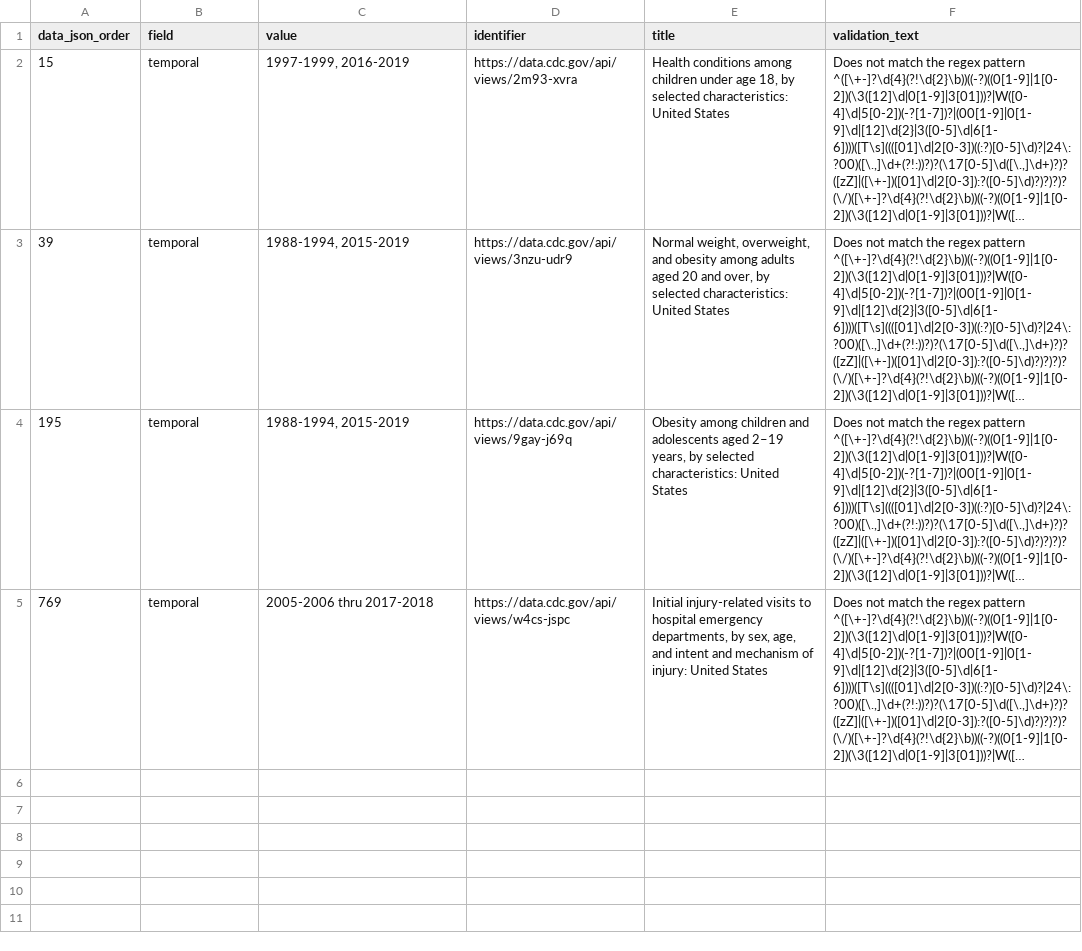
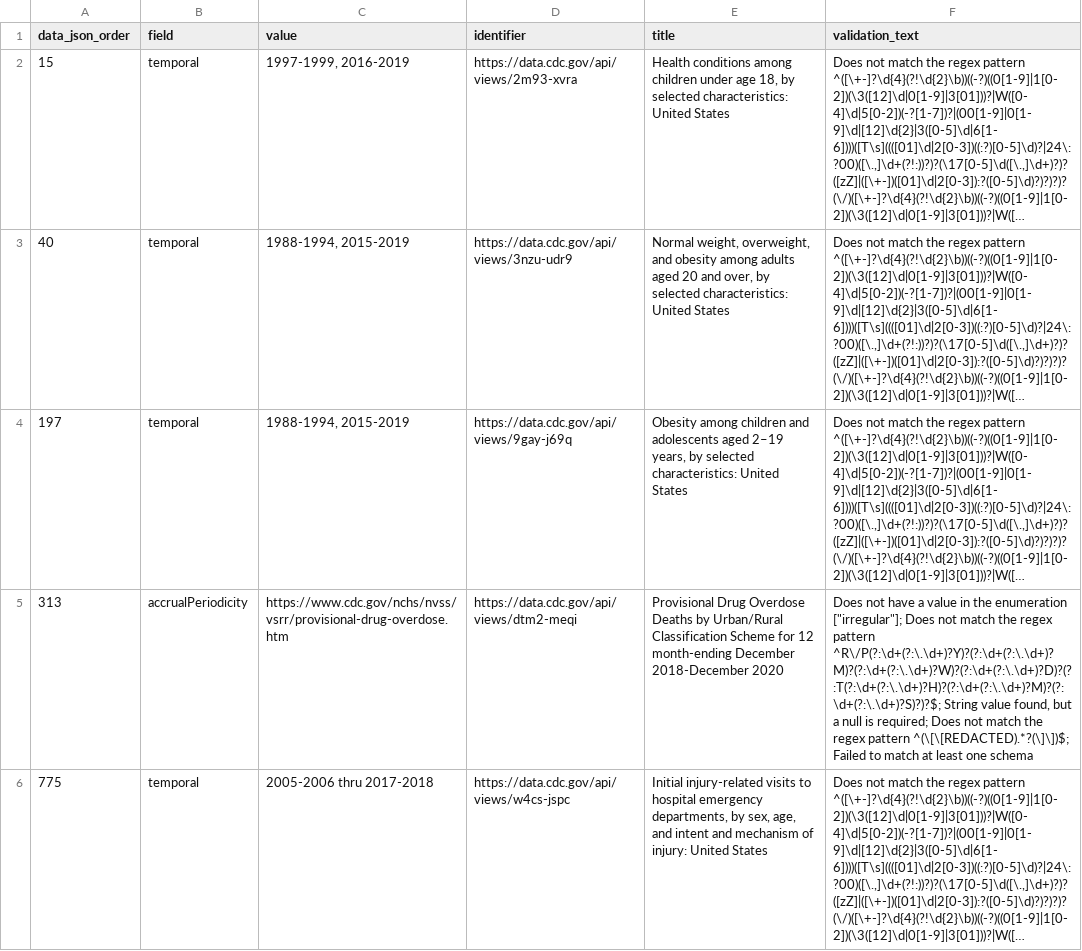
Before and after one commit to thoppe/NCHS-public-metadata-validator, a CSV file: NCHS_validiation_errors.csv, drawn as a sheet; long unchanged cells end in …; addresses are those after the commit; the diff names each change by its address in the sheet, - before the commit and + after, or states it on an @@ line.

```diff
--- a/NCHS_validiation_errors.csv
+++ b/NCHS_validiation_errors.csv
-A3 (data_json_order): 39
+A3 (data_json_order): 40
-A4 (data_json_order): 195
+A4 (data_json_order): 197
+row 5: 313 | accrualPeriodicity | https://www.cdc.gov/nchs/nvss/vsrr/provisional-drug-overdose.htm | https://data.cdc.gov/api/views/dtm2-meqi | Provisional Drug Overdose Deaths by Urban/Rural Classification Scheme for 12 month-ending December 2018-December 2020 | Does not have a value in the enumeration ["irregular"]; Does not match the regex pattern ^R\/P(?:\d+(?:\.\d+)?Y)?(?:\d+(?:\.\d+)?M)?(?:\d+(?:\.\d+)?W)?(?:\d+(?:\.\d+)?D)?(?:T(?:\d+(?:\.\d+)?H)?(?:\d+(?:\.\d+)?M)?(?:\d+(?:\.\d+)?S)?)?$; String value found, but a null is required; Does not match the regex pattern ^(\[\[REDACTED).*?(\]\])$; Failed to match at least one schema
-A6 (data_json_order): 769
+A6 (data_json_order): 775
```
Also changed, not shown: NCHS_raw_datasets.csv, 1 other file.
